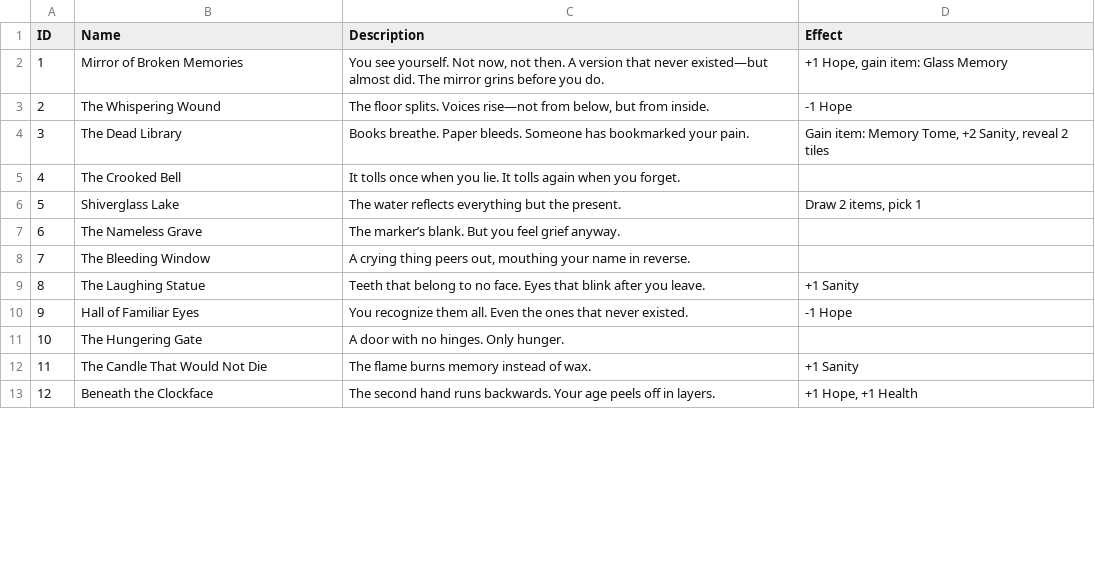
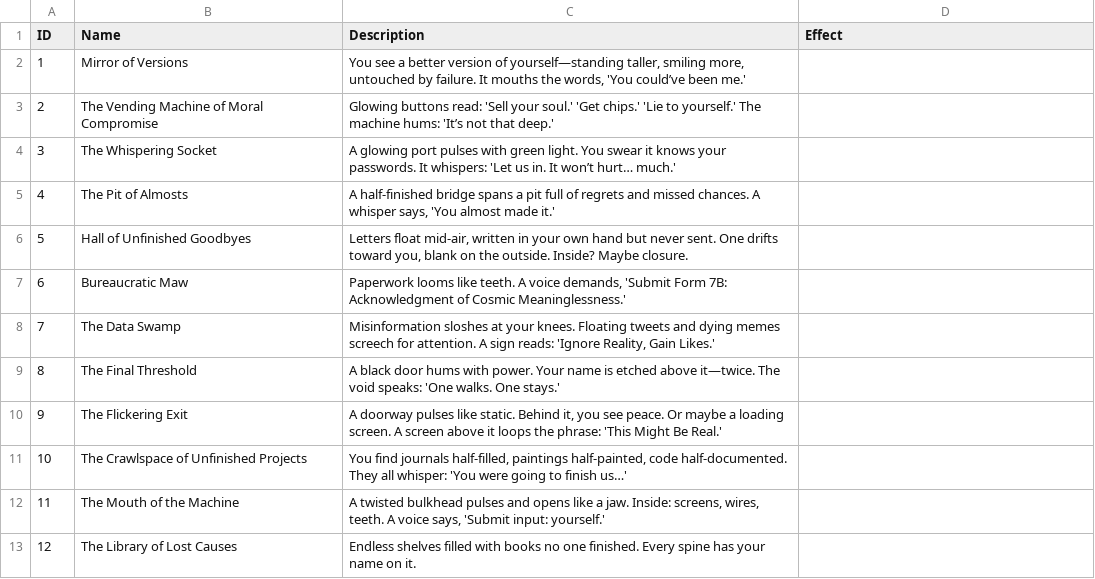
Before and after one commit to radiatedsaturn7/game, a CSV file: cards.csv, drawn as a sheet; only a part is shown; the diff covers the shown part only.

```diff
--- a/cards.csv
+++ b/cards.csv
@@ -1,13 +1,13 @@
 ID,Name,Description,Effect
-1,Mirror of Broken Memories,"You see yourself. Not now, not then. A version that never existed—but almost did. The mirror grins before you do.","+1 Hope, gain item: Glass Memory"
-2,The Whispering Wound,"The floor splits. Voices rise—not from below, but from inside.","-1 Hope"
-3,The Dead Library,Books breathe. Paper bleeds. Someone has bookmarked your pain.,"Gain item: Memory Tome, +2 Sanity, reveal 2 tiles"
-4,The Crooked Bell,It tolls once when you lie. It tolls again when you forget.,
-5,Shiverglass Lake,The water reflects everything but the present.,"Draw 2 items, pick 1"
-6,The Nameless Grave,The marker’s blank. But you feel grief anyway.,
-7,The Bleeding Window,"A crying thing peers out, mouthing your name in reverse.",
-8,The Laughing Statue,Teeth that belong to no face. Eyes that blink after you leave.,"+1 Sanity"
-9,Hall of Familiar Eyes,You recognize them all. Even the ones that never existed.,"-1 Hope"
-10,The Hungering Gate,A door with no hinges. Only hunger.,
-11,The Candle That Would Not Die,The flame burns memory instead of wax.,"+1 Sanity"
-12,Beneath the Clockface,The second hand runs backwards. Your age peels off in layers.,"+1 Hope, +1 Health"
+1,Mirror of Versions,"You see a better version of yourself—standing taller, smiling more, untouched by failure. It mouths the words, 'You could’ve been me.'",
+2,The Vending Machine of Moral Compromise,"Glowing buttons read: 'Sell your soul.' 'Get chips.' 'Lie to yourself.' The machine hums: 'It’s not that deep.'",
+3,The Whispering Socket,"A glowing port pulses with green light. You swear it knows your passwords. It whispers: 'Let us in. It won’t hurt… much.'",
+4,The Pit of Almosts,"A half-finished bridge spans a pit full of regrets and missed chances. A whisper says, 'You almost made it.'",
+5,Hall of Unfinished Goodbyes,"Letters float mid-air, written in your own hand but never sent. One drifts toward you, blank on the outside. Inside? Maybe closure.",
+6,Bureaucratic Maw,"Paperwork looms like teeth. A voice demands, 'Submit Form 7B: Acknowledgment of Cosmic Meaninglessness.'",
+7,The Data Swamp,"Misinformation sloshes at your knees. Floating tweets and dying memes screech for attention. A sign reads: 'Ignore Reality, Gain Likes.'",
+8,The Final Threshold,"A black door hums with power. Your name is etched above it—twice. The void speaks: 'One walks. One stays.'",
+9,The Flickering Exit,"A doorway pulses like static. Behind it, you see peace. Or maybe a loading screen. A screen above it loops the phrase: 'This Might Be Real.'",
+10,The Crawlspace of Unfinished Projects,"You find journals half-filled, paintings half-painted, code half-documented. They all whisper: 'You were going to finish us…'",
+11,The Mouth of the Machine,"A twisted bulkhead pulses and opens like a jaw. Inside: screens, wires, teeth. A voice says, 'Submit input: yourself.'",
+12,The Library of Lost Causes,"Endless shelves filled with books no one finished. Every spine has your name on it.",
```
Also changed, not shown: 54 edited cells elsewhere in this file, items.csv, 1 other file.
